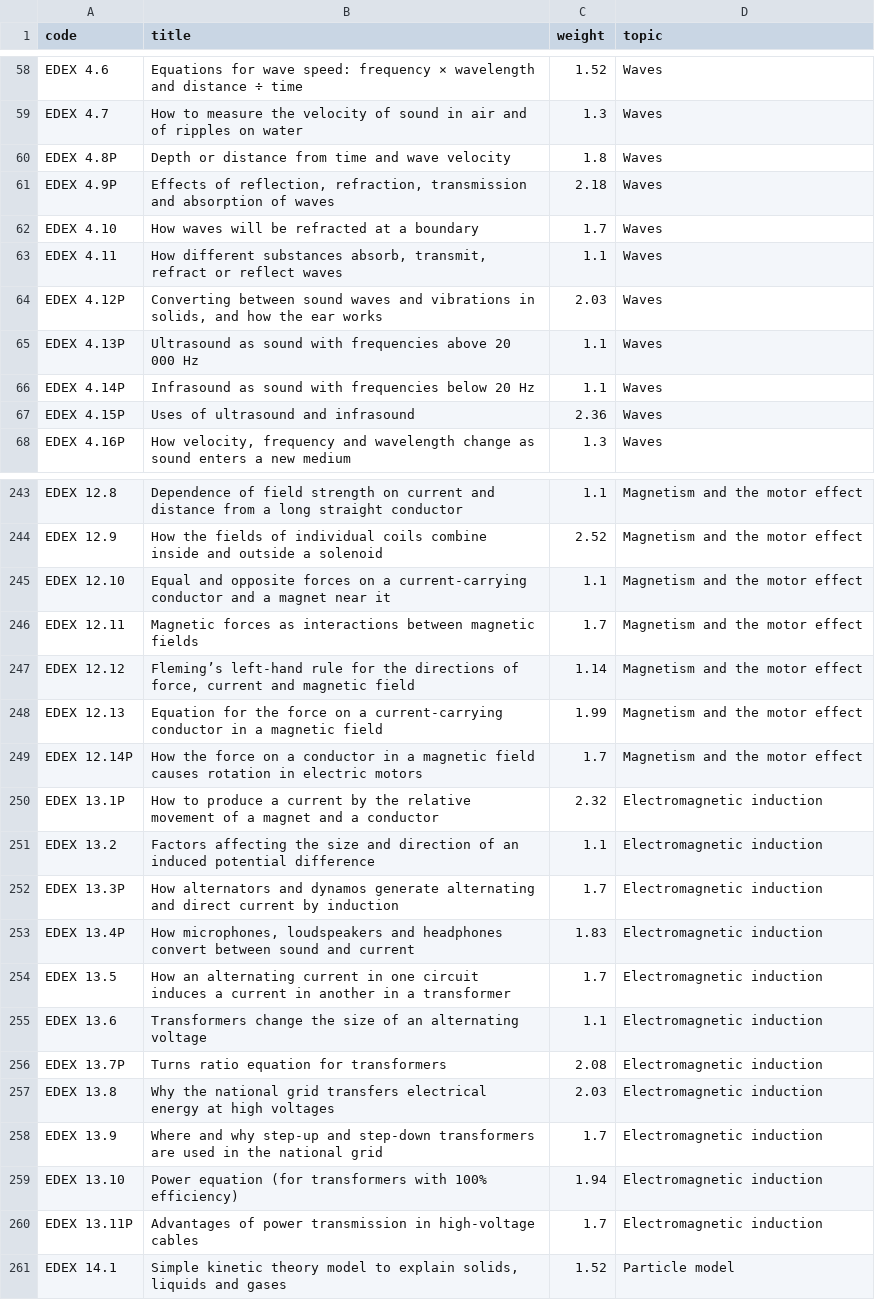
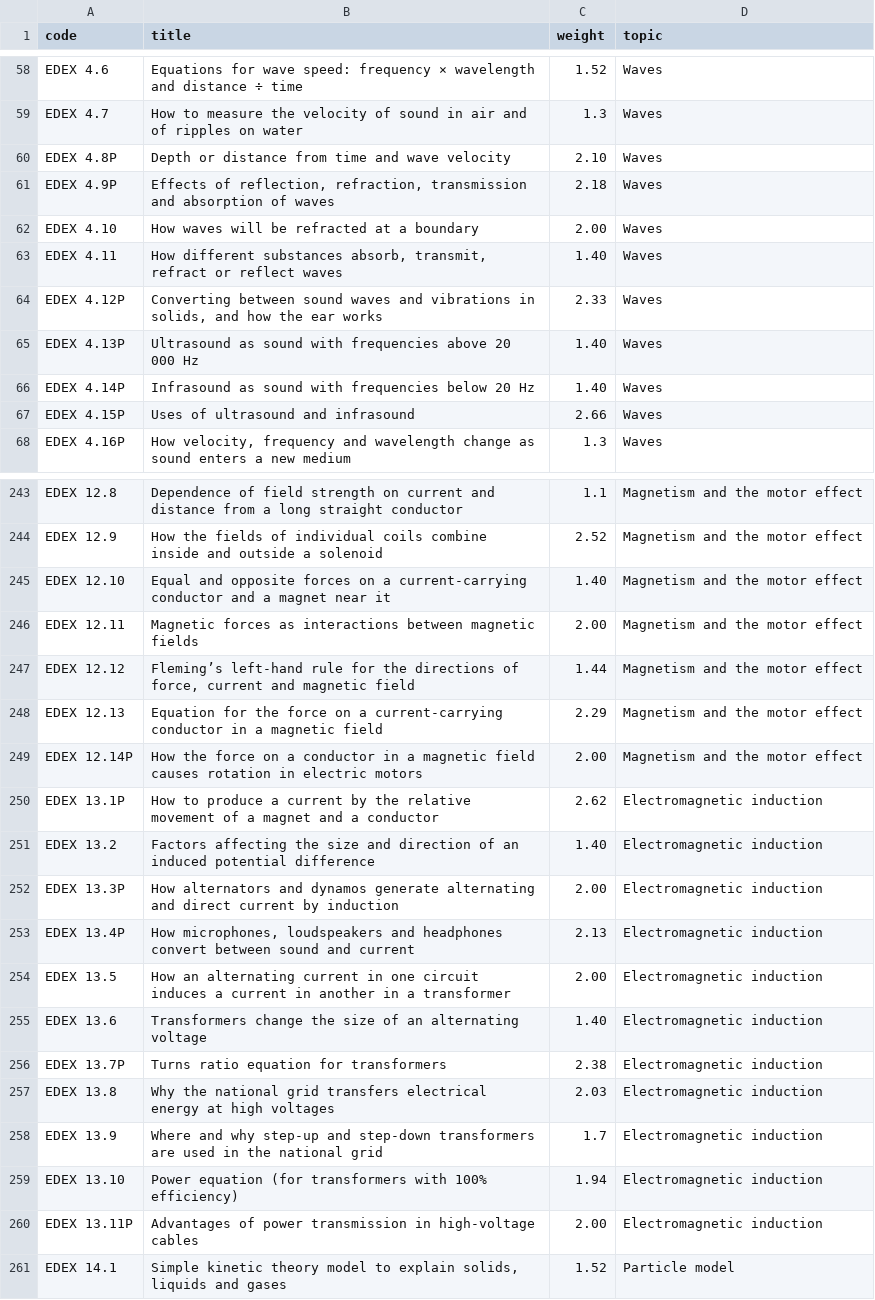
Before and after one commit to alihiridjee-dot/Anglian-Tutoring, a CSV file: scripts/spec-weights/out/edexcel-gcse-physics.csv, drawn as a sheet; only a part is shown, gaps mark what is left out; the diff covers the shown part only.

```diff
--- a/scripts/spec-weights/out/edexcel-gcse-physics.csv
+++ b/scripts/spec-weights/out/edexcel-gcse-physics.csv
@@ -59,10 +59,10 @@ EDEX 4.6,Equations for wave speed: frequency × wavelength and distance ÷ time,
 EDEX 4.7,How to measure the velocity of sound in air and of ripples on water,1.3,Waves
-EDEX 4.8P,Depth or distance from time and wave velocity,1.8,Waves
+EDEX 4.8P,Depth or distance from time and wave velocity,2.10,Waves
 EDEX 4.9P,"Effects of reflection, refraction, transmission and absorption of waves",2.18,Waves
-EDEX 4.10,How waves will be refracted at a boundary,1.7,Waves
-EDEX 4.11,"How different substances absorb, transmit, refract or reflect waves",1.1,Waves
-EDEX 4.12P,"Converting between sound waves and vibrations in solids, and how the ear works",2.03,Waves
-EDEX 4.13P,Ultrasound as sound with frequencies above 20 000 Hz,1.1,Waves
-EDEX 4.14P,Infrasound as sound with frequencies below 20 Hz,1.1,Waves
-EDEX 4.15P,Uses of ultrasound and infrasound,2.36,Waves
+EDEX 4.10,How waves will be refracted at a boundary,2.00,Waves
+EDEX 4.11,"How different substances absorb, transmit, refract or reflect waves",1.40,Waves
+EDEX 4.12P,"Converting between sound waves and vibrations in solids, and how the ear works",2.33,Waves
+EDEX 4.13P,Ultrasound as sound with frequencies above 20 000 Hz,1.40,Waves
+EDEX 4.14P,Infrasound as sound with frequencies below 20 Hz,1.40,Waves
+EDEX 4.15P,Uses of ultrasound and infrasound,2.66,Waves
 EDEX 4.16P,"How velocity, frequency and wavelength change as sound enters a new medium",1.3,Waves
@@ -244,14 +244,14 @@ EDEX 12.8,Dependence of field strength on current and distance from a long strai
 EDEX 12.9,How the fields of individual coils combine inside and outside a solenoid,2.52,Magnetism and the motor effect
-EDEX 12.10,Equal and opposite forces on a current-carrying conductor and a magnet near it,1.1,Magnetism and the motor effect
-EDEX 12.11,Magnetic forces as interactions between magnetic fields,1.7,Magnetism and the motor effect
-EDEX 12.12,"Fleming’s left-hand rule for the directions of force, current and magnetic field",1.14,Magnetism and the motor effect
-EDEX 12.13,Equation for the force on a current-carrying conductor in a magnetic field,1.99,Magnetism and the motor effect
-EDEX 12.14P,How the force on a conductor in a magnetic field causes rotation in electric motors,1.7,Magnetism and the motor effect
-EDEX 13.1P,How to produce a current by the relative movement of a magnet and a conductor,2.32,Electromagnetic induction
-EDEX 13.2,Factors affecting the size and direction of an induced potential difference,1.1,Electromagnetic induction
-EDEX 13.3P,How alternators and dynamos generate alternating and direct current by induction,1.7,Electromagnetic induction
-EDEX 13.4P,"How microphones, loudspeakers and headphones convert between sound and current",1.83,Electromagnetic induction
-EDEX 13.5,How an alternating current in one circuit induces a current in another in a transformer,1.7,Electromagnetic induction
-EDEX 13.6,Transformers change the size of an alternating voltage,1.1,Electromagnetic induction
-EDEX 13.7P,Turns ratio equation for transformers,2.08,Electromagnetic induction
+EDEX 12.10,Equal and opposite forces on a current-carrying conductor and a magnet near it,1.40,Magnetism and the motor effect
+EDEX 12.11,Magnetic forces as interactions between magnetic fields,2.00,Magnetism and the motor effect
+EDEX 12.12,"Fleming’s left-hand rule for the directions of force, current and magnetic field",1.44,Magnetism and the motor effect
+EDEX 12.13,Equation for the force on a current-carrying conductor in a magnetic field,2.29,Magnetism and the motor effect
+EDEX 12.14P,How the force on a conductor in a magnetic field causes rotation in electric motors,2.00,Magnetism and the motor effect
+EDEX 13.1P,How to produce a current by the relative movement of a magnet and a conductor,2.62,Electromagnetic induction
+EDEX 13.2,Factors affecting the size and direction of an induced potential difference,1.40,Electromagnetic induction
+EDEX 13.3P,How alternators and dynamos generate alternating and direct current by induction,2.00,Electromagnetic induction
+EDEX 13.4P,"How microphones, loudspeakers and headphones convert between sound and current",2.13,Electromagnetic induction
+EDEX 13.5,How an alternating current in one circuit induces a current in another in a transformer,2.00,Electromagnetic induction
+EDEX 13.6,Transformers change the size of an alternating voltage,1.40,Electromagnetic induction
+EDEX 13.7P,Turns ratio equation for transformers,2.38,Electromagnetic induction
 EDEX 13.8,Why the national grid transfers electrical energy at high voltages,2.03,Electromagnetic induction
@@ -259,3 +259,3 @@ EDEX 13.9,Where and why step-up and step-down transformers are used in the natio
 EDEX 13.10,Power equation (for transformers with 100% efficiency),1.94,Electromagnetic induction
-EDEX 13.11P,Advantages of power transmission in high-voltage cables,1.7,Electromagnetic induction
+EDEX 13.11P,Advantages of power transmission in high-voltage cables,2.00,Electromagnetic induction
 EDEX 14.1,"Simple kinetic theory model to explain solids, liquids and gases",1.52,Particle model
```
Also changed, not shown: 25 edited cells elsewhere in this file, scripts/spec-weights/out/aqa-gcse-chemistry.csv, scripts/spec-weights/out/edexcel-gcse-biology.csv, 9 other files.
